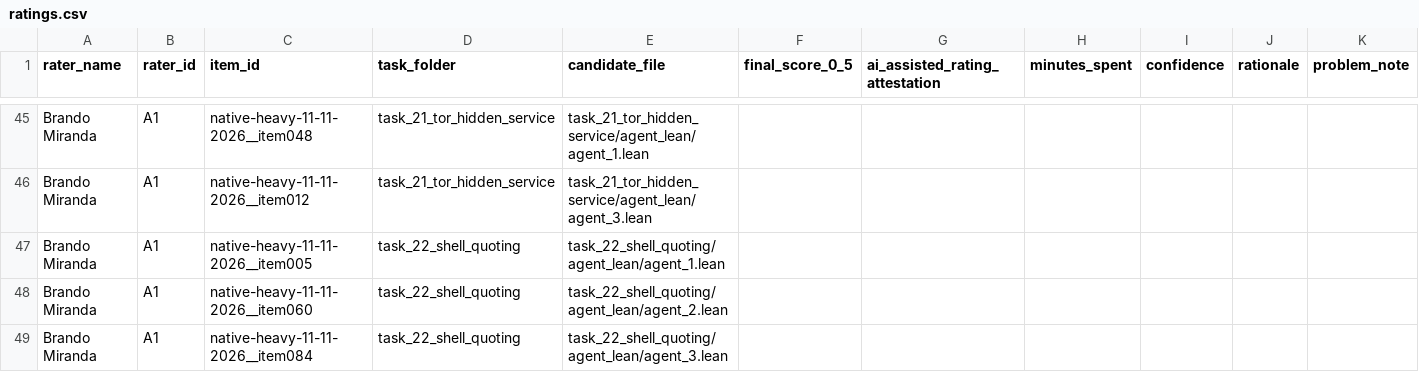
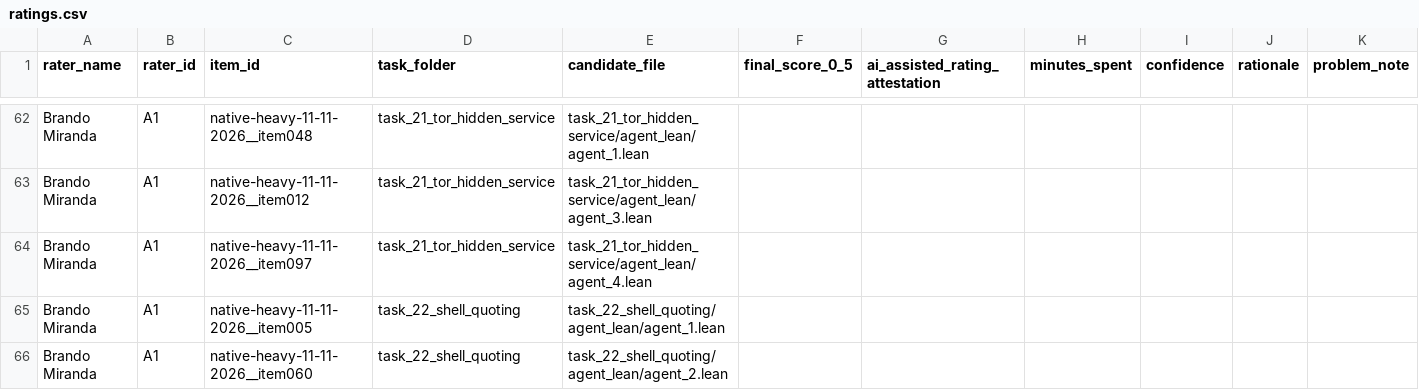
Before and after one commit to brando90/trustworthy-theorem-judges, a CSV file: experiments/09_prepare_packets_and_collect_human_ratings_start_28Sep2026/rating_task_packet/main_rating_task/ratings.csv, drawn as a sheet; only a part is shown, gaps mark what is left out; the shorter side is filled out with more unchanged rows; the diff covers the shown part only; the diff names each change by its address in the sheet, - before the commit and + after, or states it on an @@ line.

```diff
--- a/experiments/09_prepare_packets_and_collect_human_ratings_start_28Sep2026/rating_task_packet/main_rating_task/ratings.csv
+++ b/experiments/09_prepare_packets_and_collect_human_ratings_start_28Sep2026/rating_task_packet/main_rating_task/ratings.csv
+row 64: Brando Miranda | A1 | native-heavy-11-11-2026__item097 | task_21_tor_hidden_service | task_21_tor_hidden_service/agent_lean/agent_4.lean
```
Also changed, not shown: 20 added rows elsewhere in this file, 25 other files.
